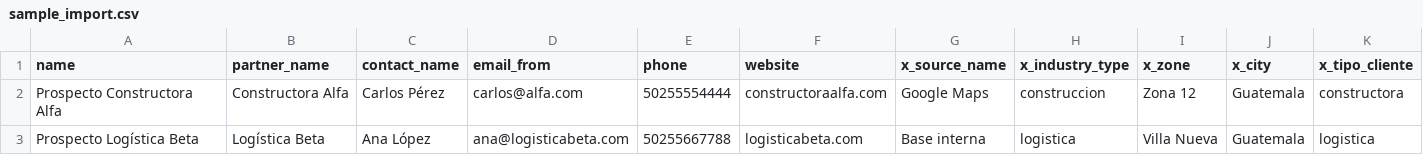
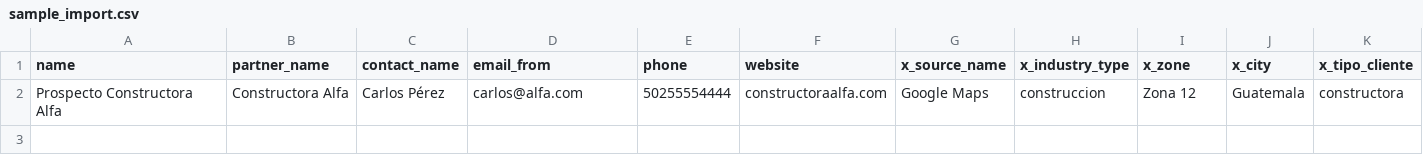
Before and after one commit to Siproc19/Siproc, a CSV file: crm_auto_prospect_siproc_v2/sample_import.csv, drawn as a sheet; only a part is shown; rows hold the shown columns only; the diff names each change by its address in the sheet, - before the commit and + after, or states it on an @@ line.

```diff
--- a/crm_auto_prospect_siproc_v2/sample_import.csv
+++ b/crm_auto_prospect_siproc_v2/sample_import.csv
-row 3: Prospecto Logística Beta | Logística Beta | Ana López | ana@logisticabeta.com | 50255667788 | logisticabeta.com | Base interna | logistica | Villa Nueva | Guatemala | logistica
```
Also changed, not shown: 5 other files.
